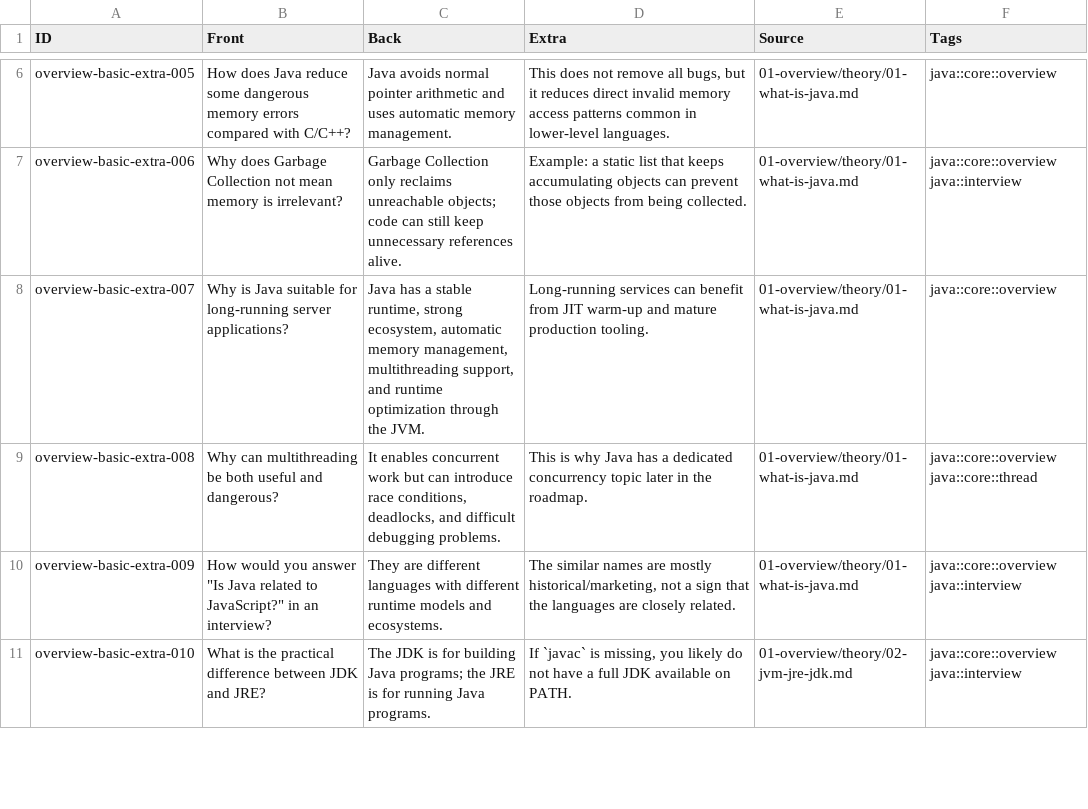
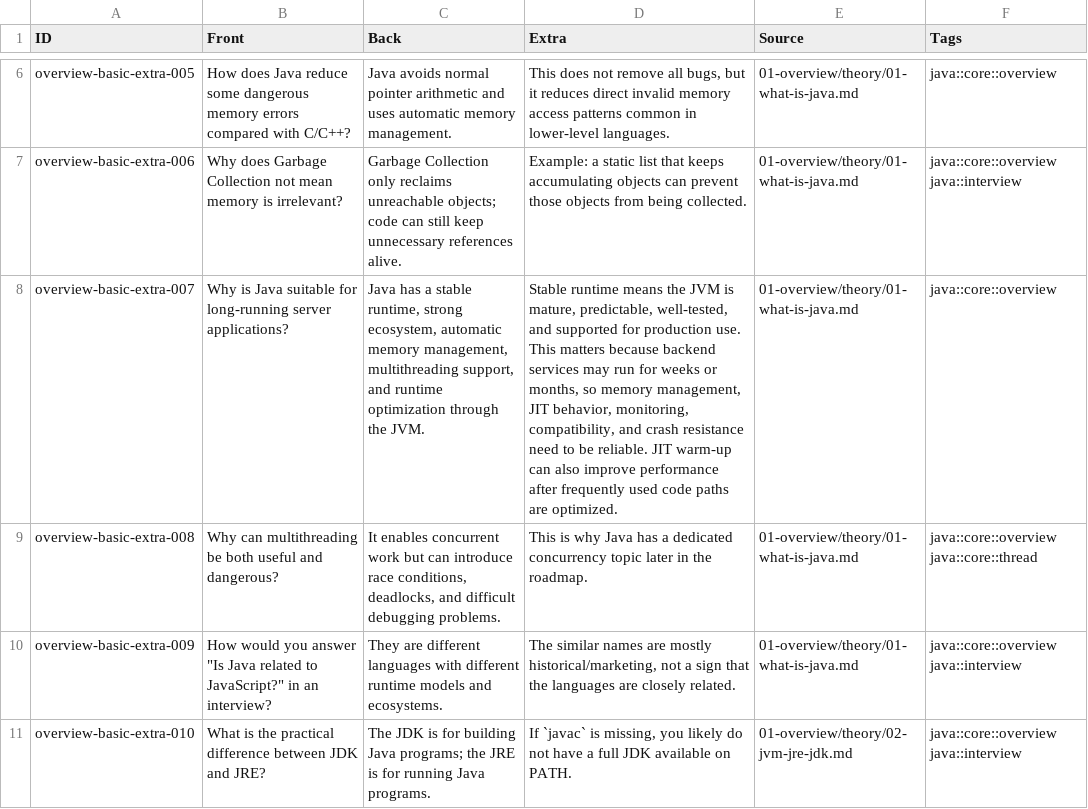
Before and after one commit to PhuThien2005/theoretical-of-java-core, a TSV file: 01-overview/anki/basic-extra.tsv, drawn as a sheet; only a part is shown, gaps mark what is left out; the diff names each change by its address in the sheet, - before the commit and + after, or states it on an @@ line.

```diff
--- a/01-overview/anki/basic-extra.tsv
+++ b/01-overview/anki/basic-extra.tsv
-D8 (Extra): Long-running services can benefit from JIT warm-up and mature production tooling.
+D8 (Extra): Stable runtime means the JVM is mature, predictable, well-tested, and supported for production use. This matters because backend services may run for weeks or months, so memory management, JIT behavior, monitoring, compatibility, and crash resistance need to be reliable. JIT warm-up can also improve performance after frequently used code paths are optimized.
```
Also changed, not shown: 35 other files.
